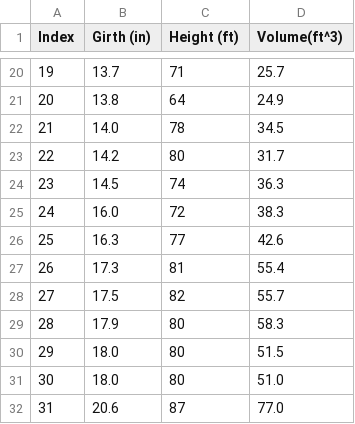
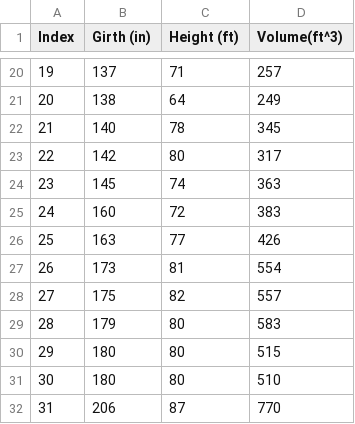
Before and after one commit to j-bruel/csvtojson, a CSV file: sample/trees.csv, drawn as a sheet; only a part is shown, gaps mark what is left out; the diff covers the shown part only.

```diff
--- a/sample/trees.csv
+++ b/sample/trees.csv
@@ -20,13 +20,13 @@
-19,  13.7,     71,   25.7
-20,  13.8,     64,   24.9
-21,  14.0,     78,   34.5
-22,  14.2,     80,   31.7
-23,  14.5,     74,   36.3
-24,  16.0,     72,   38.3
-25,  16.3,     77,   42.6
-26,  17.3,     81,   55.4
-27,  17.5,     82,   55.7
-28,  17.9,     80,   58.3
-29,  18.0,     80,   51.5
-30,  18.0,     80,   51.0
-31,  20.6,     87,   77.0
+19,  137,     71,   257
+20,  138,     64,   249
+21,  140,     78,   345
+22,  142,     80,   317
+23,  145,     74,   363
+24,  160,     72,   383
+25,  163,     77,   426
+26,  173,     81,   554
+27,  175,     82,   557
+28,  179,     80,   583
+29,  180,     80,   515
+30,  180,     80,   510
+31,  206,     87,   770
```
Also changed, not shown: 36 edited cells elsewhere in this file, sample/Sacramentorealestatetransactions.csv, sample/SalesJan2009.csv, 3 other files.
